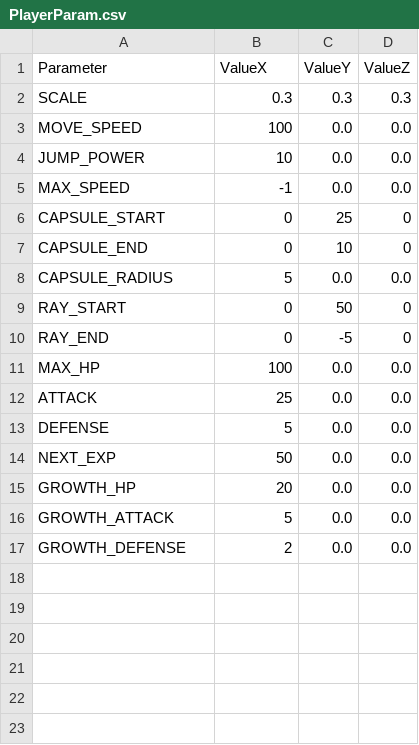
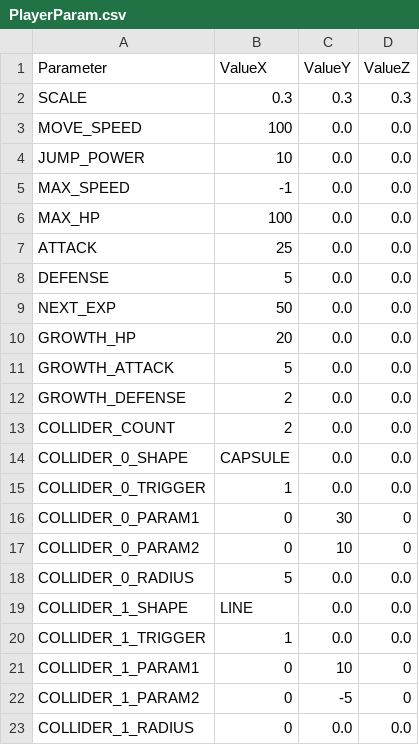
Before and after one commit to nemuiyozzz/Game_Works_Winter_2026, a CSV file: Data/Csv/PlayerParam.csv, drawn as a sheet; removed rows and columns are numbered as before the commit, all else as after; the diff names each change by its address in the sheet, - before the commit and + after, or states it on an @@ line.

```diff
--- a/Data/Csv/PlayerParam.csv
+++ b/Data/Csv/PlayerParam.csv
-row 6: CAPSULE_START | 0 | 25 | 0
-row 7: CAPSULE_END | 0 | 10 | 0
-row 8: CAPSULE_RADIUS | 5 | 0.0 | 0.0
-row 9: RAY_START | 0 | 50 | 0
-row 10: RAY_END | 0 | -5 | 0
+row 13: COLLIDER_COUNT | 2 | 0.0 | 0.0
+row 14: COLLIDER_0_SHAPE | CAPSULE | 0.0 | 0.0
+row 15: COLLIDER_0_TRIGGER | 1 | 0.0 | 0.0
+row 16: COLLIDER_0_PARAM1 | 0 | 30 | 0
+row 17: COLLIDER_0_PARAM2 | 0 | 10 | 0
+row 18: COLLIDER_0_RADIUS | 5 | 0.0 | 0.0
+row 19: COLLIDER_1_SHAPE | LINE | 0.0 | 0.0
+row 20: COLLIDER_1_TRIGGER | 1 | 0.0 | 0.0
+row 21: COLLIDER_1_PARAM1 | 0 | 10 | 0
+row 22: COLLIDER_1_PARAM2 | 0 | -5 | 0
+row 23: COLLIDER_1_RADIUS | 0 | 0.0 | 0.0
```
Also changed, not shown: Data/Csv/EnemyParam.csv, Data/Csv/StageBattle.csv, 27 other files.
